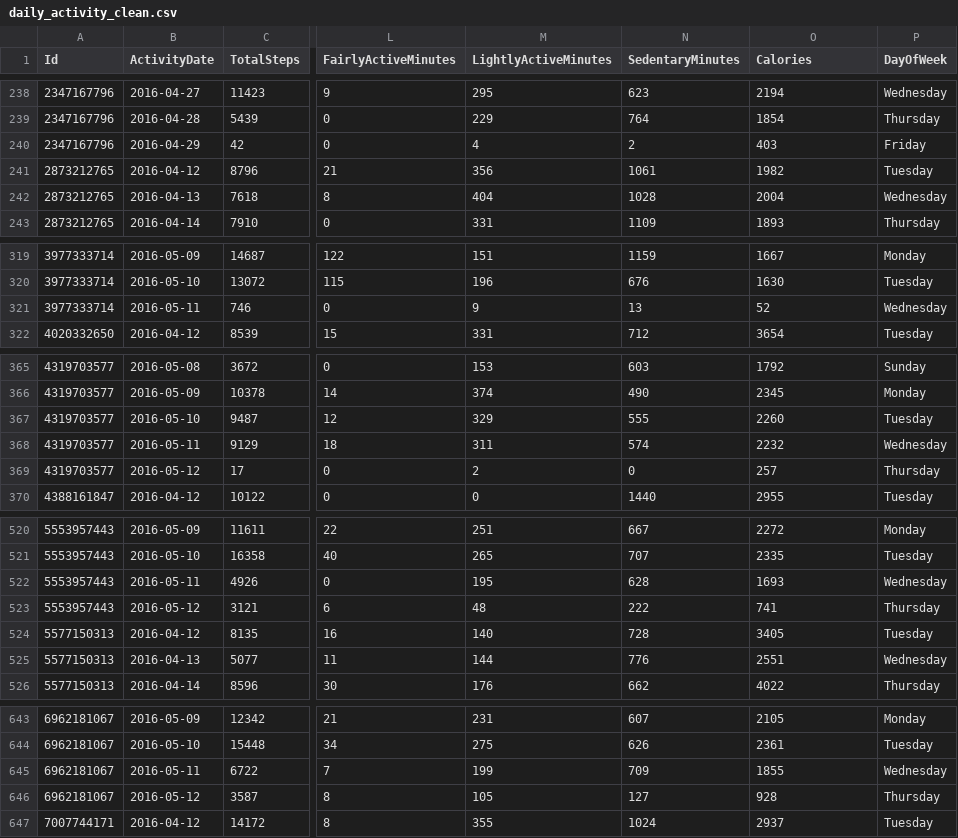
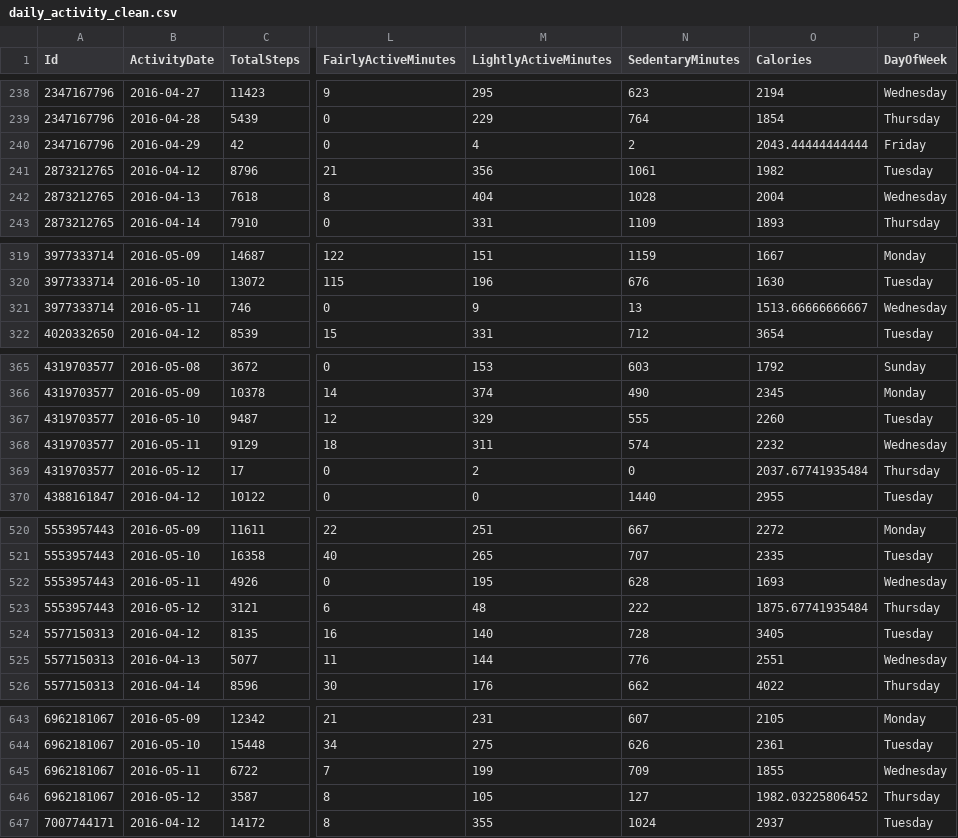
Before and after one commit to julielaursen/Google-Data-Analytics-Bellabeat-Case-Study, a CSV file: daily_activity_clean.csv, drawn as a sheet; only a part is shown, gaps mark what is left out; the diff names each change by its address in the sheet, - before the commit and + after, or states it on an @@ line.

```diff
--- a/daily_activity_clean.csv
+++ b/daily_activity_clean.csv
-O240 (Calories): 403
+O240 (Calories): 2043.44444444444
-O321 (Calories): 52
+O321 (Calories): 1513.66666666667
-O369 (Calories): 257
+O369 (Calories): 2037.67741935484
-O523 (Calories): 741
+O523 (Calories): 1875.67741935484
-O646 (Calories): 928
+O646 (Calories): 1982.03225806452
```
Also changed, not shown: daily_calories_clean.csv.
